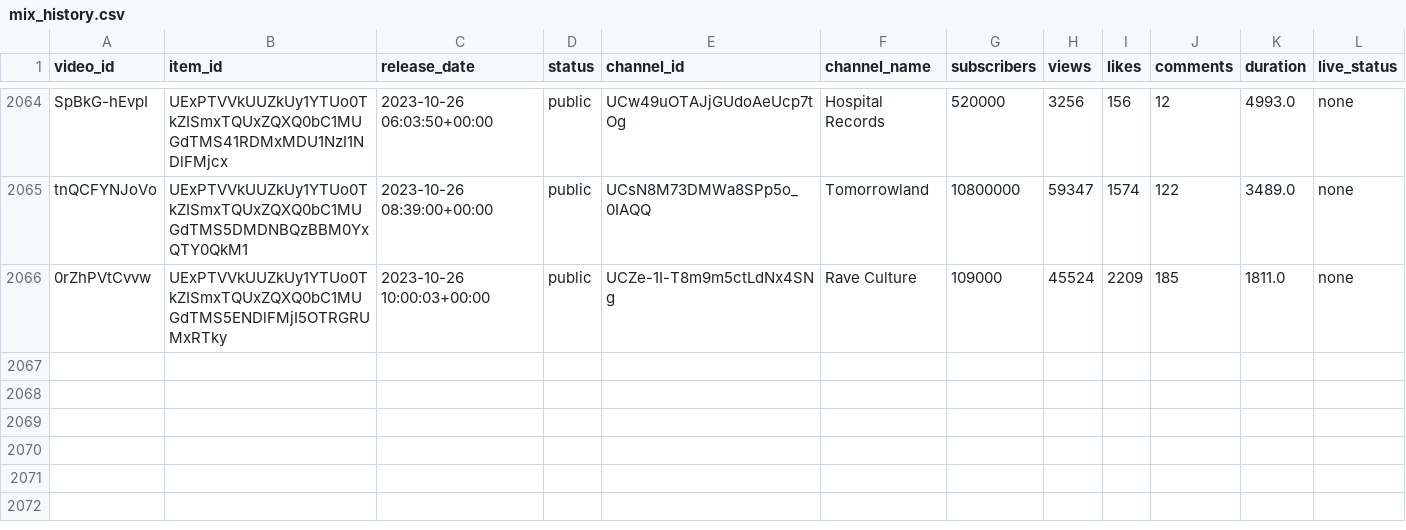
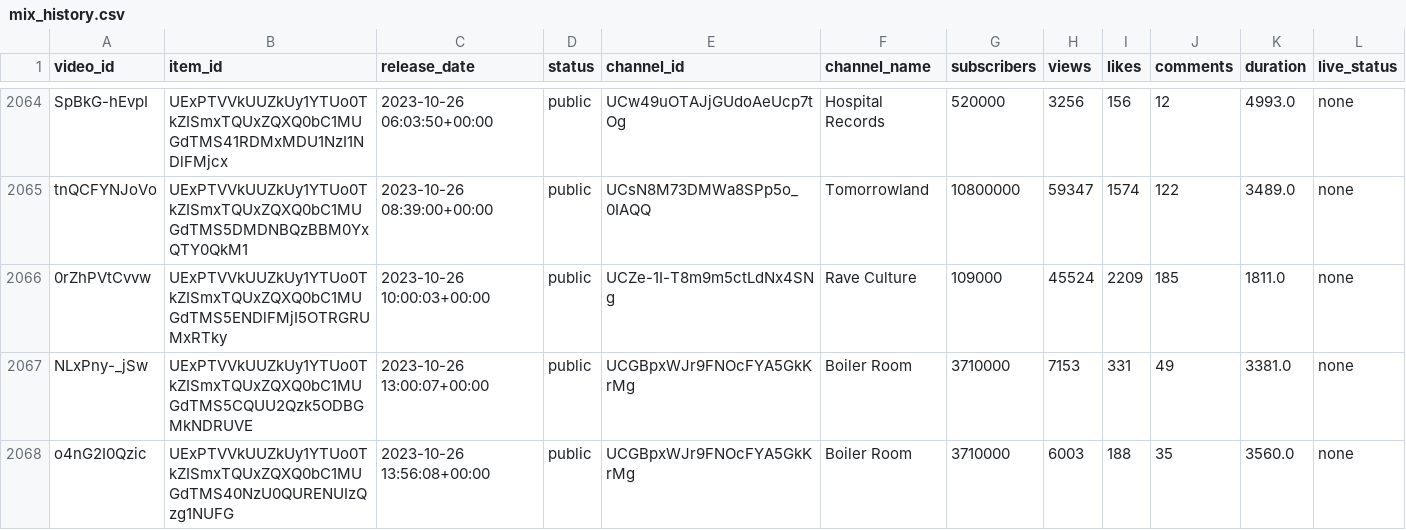
Before and after one commit to Dyl-M/auto_youtube_playlist, a CSV file: data/mix_history.csv, drawn as a sheet; only a part is shown, gaps mark what is left out.

```diff
--- a/data/mix_history.csv
+++ b/data/mix_history.csv
@@ -2066 +2066,3 @@ tnQCFYNJoVo,UExPTVVkUUZkUy1YTUo0TkZISmxTQUxZQXQ0bC1MUGdTMS5DMDNBQzBBM0YxQTY0QkM1
 0rZhPVtCvvw,UExPTVVkUUZkUy1YTUo0TkZISmxTQUxZQXQ0bC1MUGdTMS5ENDlFMjI5OTRGRUMxRTky,2023-10-26 10:00:03+00:00,public,UCZe-1I-T8m9m5ctLdNx4SNg,Rave Culture,109000,45524,2209,185,1811.0,none
+NLxPny-_jSw,UExPTVVkUUZkUy1YTUo0TkZISmxTQUxZQXQ0bC1MUGdTMS5CQUU2Qzk5ODBGMkNDRUVE,2023-10-26 13:00:07+00:00,public,UCGBpxWJr9FNOcFYA5GkKrMg,Boiler Room,3710000,7153,331,49,3381.0,none
+o4nG2I0Qzic,UExPTVVkUUZkUy1YTUo0TkZISmxTQUxZQXQ0bC1MUGdTMS40NzU0QURENUIzQzg1NUFG,2023-10-26 13:56:08+00:00,public,UCGBpxWJr9FNOcFYA5GkKrMg,Boiler Room,3710000,6003,188,35,3560.0,none
```
Also changed, not shown: 2 other files.
